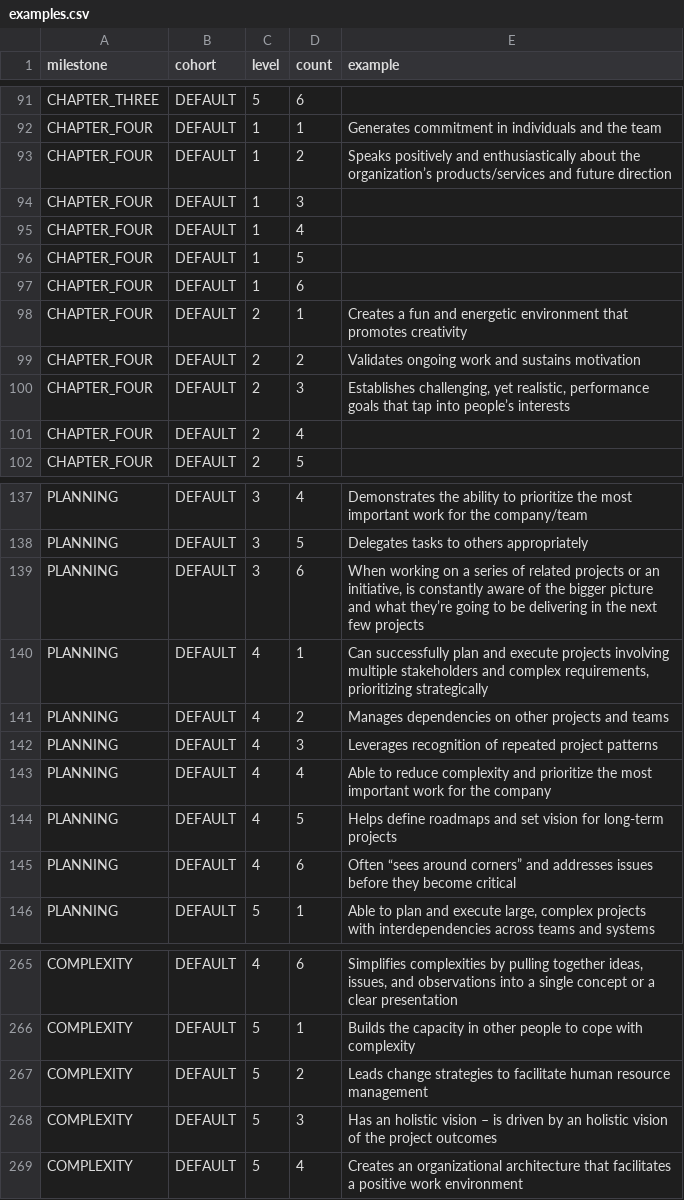
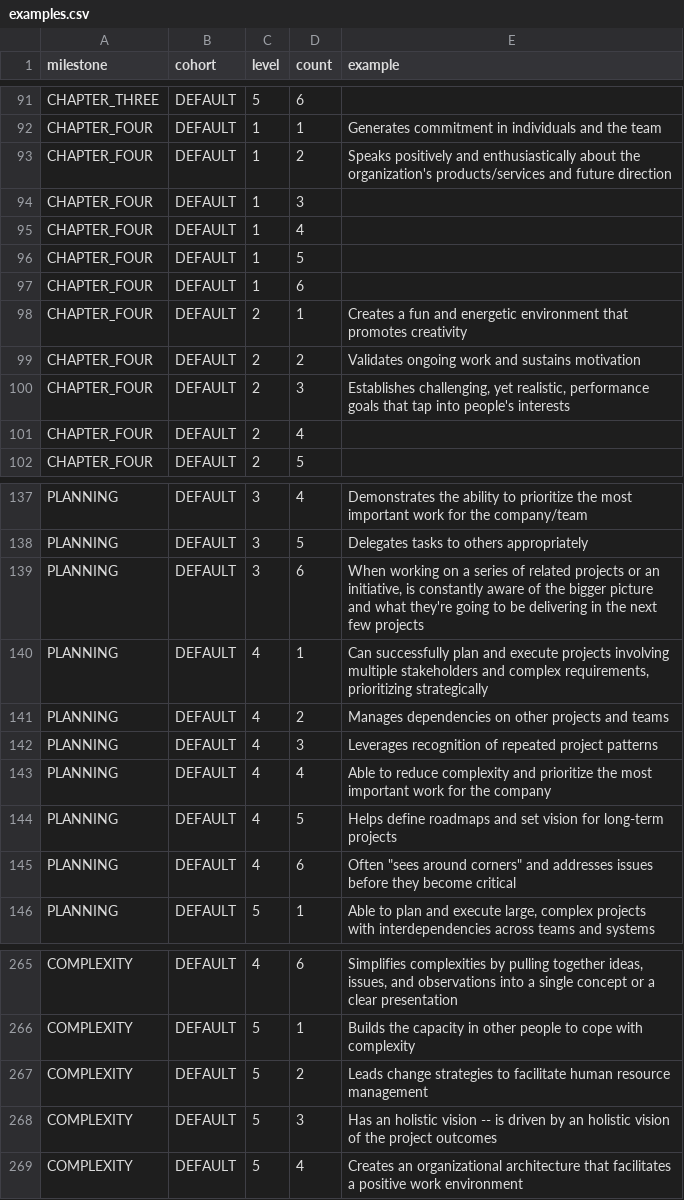
Before and after one commit to Medium/snowflake, a CSV file: csv/examples.csv, drawn as a sheet; only a part is shown, gaps mark what is left out; the diff covers the shown part only.

```diff
--- a/csv/examples.csv
+++ b/csv/examples.csv
@@ -92,3 +92,3 @@ CHAPTER_THREE,DEFAULT,5,6,
 CHAPTER_FOUR,DEFAULT,1,1,Generates commitment in individuals and the team
-CHAPTER_FOUR,DEFAULT,1,2,Speaks positively and enthusiastically about the organization’s products/services and future direction
+CHAPTER_FOUR,DEFAULT,1,2,Speaks positively and enthusiastically about the organization's products/services and future direction
 CHAPTER_FOUR,DEFAULT,1,3,
@@ -99,3 +99,3 @@ CHAPTER_FOUR,DEFAULT,2,1,Creates a fun and energetic environment that promotes c
 CHAPTER_FOUR,DEFAULT,2,2,Validates ongoing work and sustains motivation
-CHAPTER_FOUR,DEFAULT,2,3,"Establishes challenging, yet realistic, performance goals that tap into people’s interests"
+CHAPTER_FOUR,DEFAULT,2,3,"Establishes challenging, yet realistic, performance goals that tap into people's interests"
 CHAPTER_FOUR,DEFAULT,2,4,
@@ -138,3 +138,3 @@ PLANNING,DEFAULT,3,4,Demonstrates the ability to prioritize the most important w
 PLANNING,DEFAULT,3,5,Delegates tasks to others appropriately
-PLANNING,DEFAULT,3,6,"When working on a series of related projects or an initiative, is constantly aware of the bigger picture and what they’re going to be delivering in the next few projects"
+PLANNING,DEFAULT,3,6,"When working on a series of related projects or an initiative, is constantly aware of the bigger picture and what they're going to be delivering in the next few projects"
 PLANNING,DEFAULT,4,1,"Can successfully plan and execute projects involving multiple stakeholders and complex requirements, prioritizing strategically"
@@ -144,3 +144,3 @@ PLANNING,DEFAULT,4,4,Able to reduce complexity and prioritize the most important
 PLANNING,DEFAULT,4,5,Helps define roadmaps and set vision for long-term projects
-PLANNING,DEFAULT,4,6,Often “sees around corners” and addresses issues before they become critical
+PLANNING,DEFAULT,4,6,"Often ""sees around corners"" and addresses issues before they become critical"
 PLANNING,DEFAULT,5,1,"Able to plan and execute large, complex projects with interdependencies across teams and systems"
@@ -267,3 +267,3 @@ COMPLEXITY,DEFAULT,5,1,Builds the capacity in other people to cope with complexi
 COMPLEXITY,DEFAULT,5,2,Leads change strategies to facilitate human resource management
-COMPLEXITY,DEFAULT,5,3,Has an holistic vision – is driven by an holistic vision of the project outcomes
+COMPLEXITY,DEFAULT,5,3,Has an holistic vision -- is driven by an holistic vision of the project outcomes
 COMPLEXITY,DEFAULT,5,4,Creates an organizational architecture that facilitates a positive work environment
```
Also changed, not shown: 26 edited cells elsewhere in this file, csv/levels.csv, csv/milestones.csv, 11 other files.
